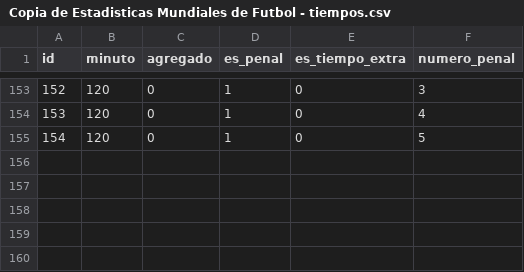
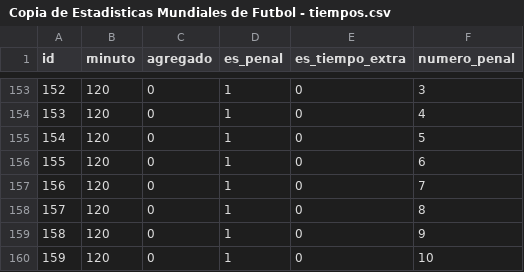
Before and after one commit to Fxhnd13/SS2-Mundial, a CSV file: Recursos/final_csvs/Copia de Estadisticas Mundiales de Futbol - tiempos.csv, drawn as a sheet; only a part is shown, gaps mark what is left out.

```diff
--- a/Recursos/final_csvs/Copia de Estadisticas Mundiales de Futbol - tiempos.csv
+++ b/Recursos/final_csvs/Copia de Estadisticas Mundiales de Futbol - tiempos.csv
@@ -155 +155,6 @@ id,minuto,agregado,es_penal,es_tiempo_extra,numero_penal
 154,120,0,1,0,5
+155,120,0,1,0,6
+156,120,0,1,0,7
+157,120,0,1,0,8
+158,120,0,1,0,9
+159,120,0,1,0,10
```
Also changed, not shown: Recursos/final_csvs/Copia de Estadisticas Mundiales de Futbol - Goles por partido.csv, Recursos/final_csvs/Copia de Estadisticas Mundiales de Futbol - Participantes.csv, 18 other files.
